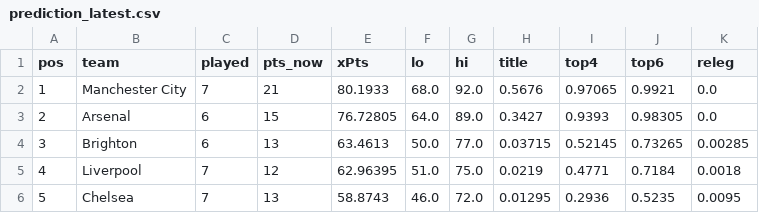
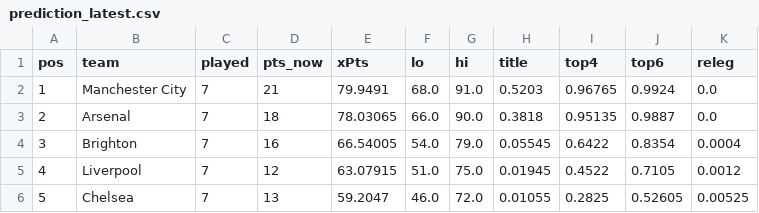
Before and after one commit to shanbhag003/pl-supercomputer, a CSV file: outputs/prediction_latest.csv, drawn as a sheet; only a part is shown; the diff covers the shown part only.

```diff
--- a/outputs/prediction_latest.csv
+++ b/outputs/prediction_latest.csv
@@ -1,6 +1,6 @@
 pos,team,played,pts_now,xPts,lo,hi,title,top4,top6,releg
-1,Manchester City,7,21,80.1933,68.0,92.0,0.5676,0.97065,0.9921,0.0
-2,Arsenal,6,15,76.72805,64.0,89.0,0.3427,0.9393,0.98305,0.0
-3,Brighton,6,13,63.4613,50.0,77.0,0.03715,0.52145,0.73265,0.00285
-4,Liverpool,7,12,62.96395,51.0,75.0,0.0219,0.4771,0.7184,0.0018
-5,Chelsea,7,13,58.8743,46.0,72.0,0.01295,0.2936,0.5235,0.0095
+1,Manchester City,7,21,79.9491,68.0,91.0,0.5203,0.96765,0.9924,0.0
+2,Arsenal,7,18,78.03065,66.0,90.0,0.3818,0.95135,0.9887,0.0
+3,Brighton,7,16,66.54005,54.0,79.0,0.05545,0.6422,0.8354,0.0004
+4,Liverpool,7,12,63.07915,51.0,75.0,0.01945,0.4522,0.7105,0.0012
+5,Chelsea,7,13,59.2047,46.0,72.0,0.01055,0.2825,0.52605,0.00525
```
Also changed, not shown: 115 edited cells elsewhere in this file, outputs/fpl_benchmark.csv, outputs/fpl_predictions.csv, 9 other files.
